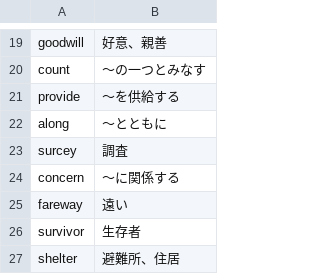
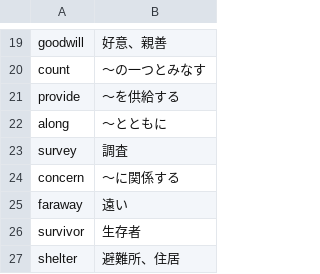
Before and after one commit to IkomaSo/IkomaSo.github.io, a CSV file: vocabularys/test22.csv, drawn as a sheet; only a part is shown, gaps mark what is left out.

```diff
--- a/vocabularys/test22.csv
+++ b/vocabularys/test22.csv
@@ -22,5 +22,5 @@ provide,～を供給する
 along,～とともに
-surcey,調査
+survey,調査
 concern,～に関係する
-fareway,遠い
+faraway,遠い
 survivor,生存者
```
Also changed, not shown: 1 other file.
